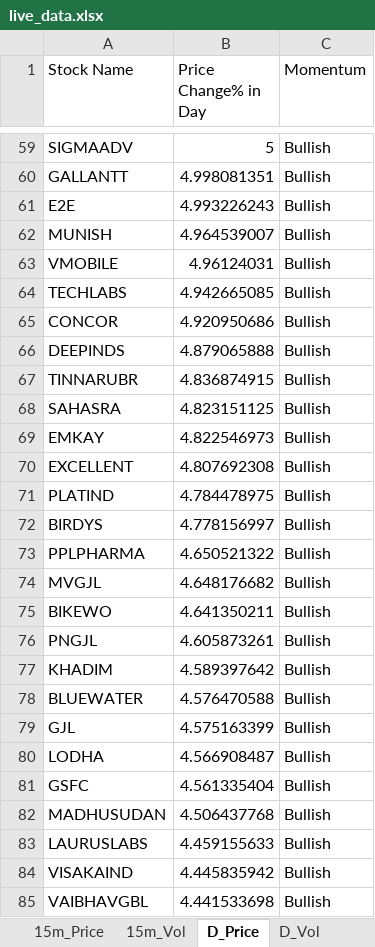
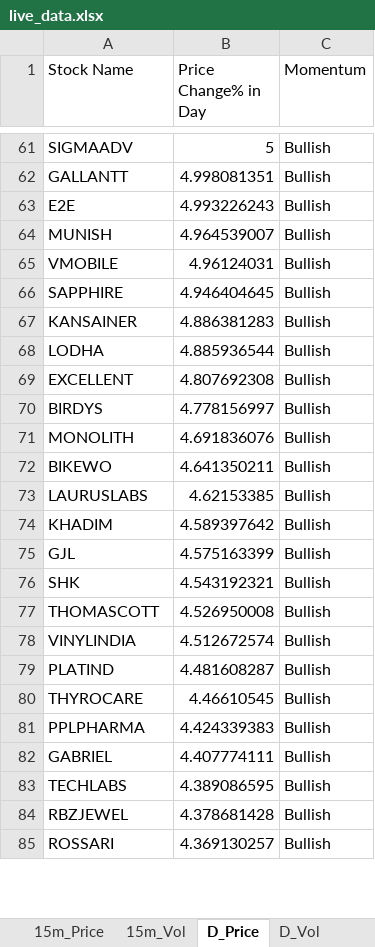
Before and after one commit to srbsharma92/priceAction2, an Excel workbook: data/live_data.xlsx, sheet D_Price, drawn as a sheet; only a part is shown, gaps mark what is left out; values as stored, in another font and other column widths than the file's, no borders; removed rows and columns are numbered as before the commit, all else as after; the diff covers the shown part only; the diff names each change by its address in the sheet, - before the commit and + after, or states it on an @@ line.

```diff
--- a/data/live_data.xlsx (sheet D_Price)
+++ b/data/live_data.xlsx (sheet D_Price)
-row 64: TECHLABS | 4.942665085 | Bullish
-row 65: CONCOR | 4.920950686 | Bullish
-row 66: DEEPINDS | 4.879065888 | Bullish
-row 67: TINNARUBR | 4.836874915 | Bullish
-row 68: SAHASRA | 4.823151125 | Bullish
-row 69: EMKAY | 4.822546973 | Bullish
+row 66: SAPPHIRE | 4.946404645 | Bullish
+row 67: KANSAINER | 4.886381283 | Bullish
+row 68: LODHA | 4.885936544 | Bullish
-row 71: PLATIND | 4.784478975 | Bullish
-row 73: PPLPHARMA | 4.650521322 | Bullish
-row 74: MVGJL | 4.648176682 | Bullish
+row 71: MONOLITH | 4.691836076 | Bullish
-row 76: PNGJL | 4.605873261 | Bullish
+row 73: LAURUSLABS | 4.62153385 | Bullish
-row 78: BLUEWATER | 4.576470588 | Bullish
-row 80: LODHA | 4.566908487 | Bullish
-row 81: GSFC | 4.561335404 | Bullish
-row 82: MADHUSUDAN | 4.506437768 | Bullish
-row 83: LAURUSLABS | 4.459155633 | Bullish
-row 84: VISAKAIND | 4.445835942 | Bullish
-row 85: VAIBHAVGBL | 4.441533698 | Bullish
+row 76: SHK | 4.543192321 | Bullish
+row 77: THOMASCOTT | 4.526950008 | Bullish
+row 78: VINYLINDIA | 4.512672574 | Bullish
+row 79: PLATIND | 4.481608287 | Bullish
+row 80: THYROCARE | 4.46610545 | Bullish
+row 81: PPLPHARMA | 4.424339383 | Bullish
+row 82: GABRIEL | 4.407774111 | Bullish
+row 83: TECHLABS | 4.389086595 | Bullish
+row 84: RBZJEWEL | 4.378681428 | Bullish
+row 85: ROSSARI | 4.369130257 | Bullish
```
Also changed, not shown: 87 added rows, 92 removed rows and 35 edited cells elsewhere in this sheet, sheet 5m_Vol, sheet D_Vol, sheet 15m_Price, sheet 15m_Vol, sheet 5m_Price, sheet meta.
